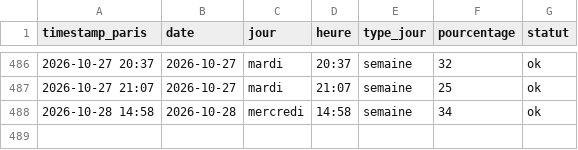
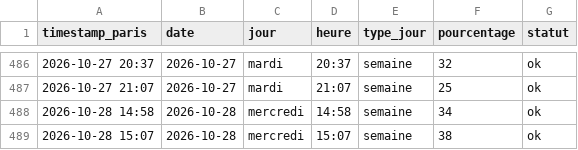
Before and after one commit to edwolfpack/caliceo-affluence, a CSV file: data/readings.csv, drawn as a sheet; only a part is shown, gaps mark what is left out; the diff names each change by its address in the sheet, - before the commit and + after, or states it on an @@ line.

```diff
--- a/data/readings.csv
+++ b/data/readings.csv
+row 489: 2026-10-28 15:07 | 2026-10-28 | mercredi | 15:07 | semaine | 38 | ok
```
